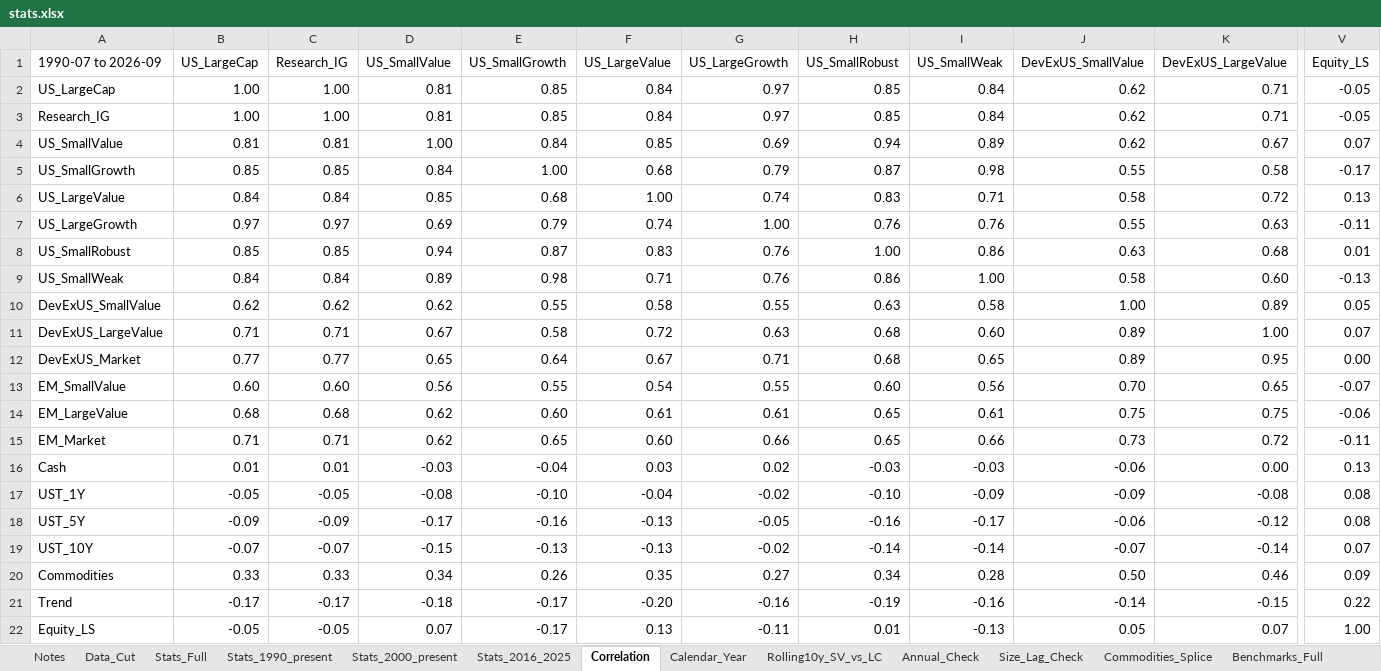
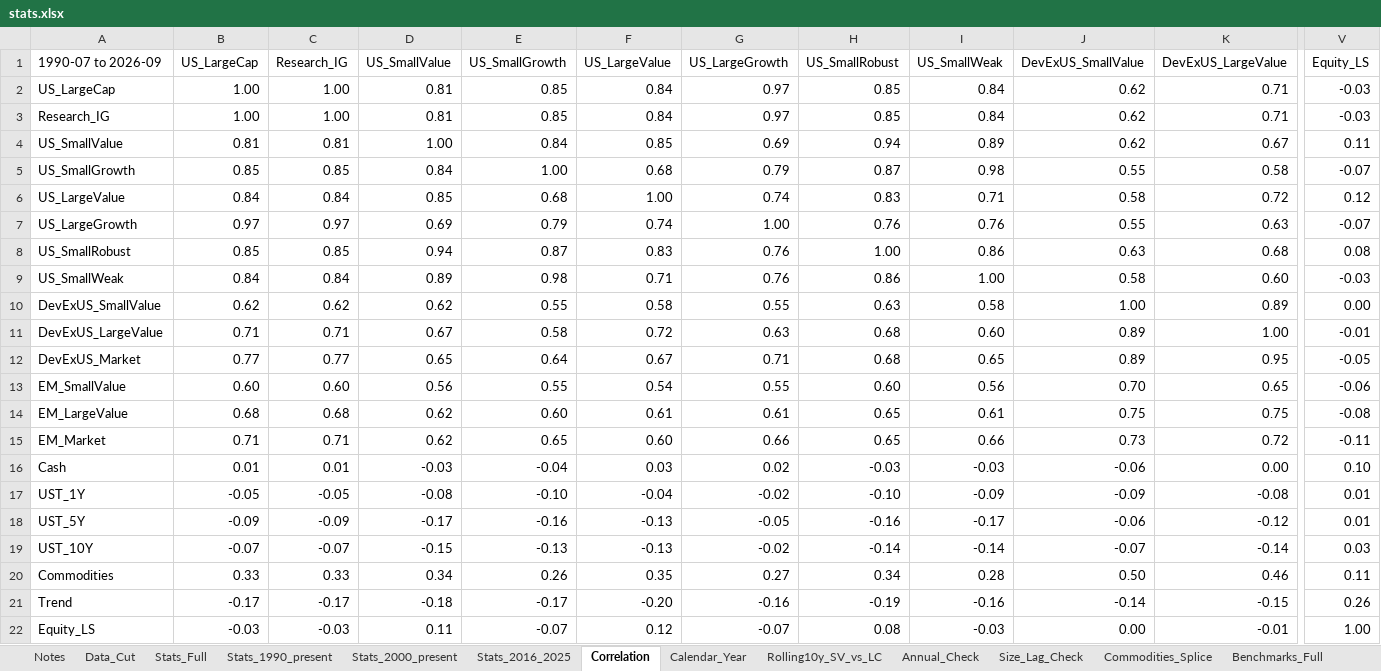
Before and after one commit to zacharynorman923-design/Optimizer, an Excel workbook: data/processed/stats.xlsx, sheet Correlation, drawn as a sheet; only a part is shown, gaps mark what is left out; values as stored, in another font and other column widths than the file's, no borders; the diff covers the shown part only; the diff names each change by its address in the sheet, - before the commit and + after, or states it on an @@ line.

```diff
--- a/data/processed/stats.xlsx (sheet Correlation)
+++ b/data/processed/stats.xlsx (sheet Correlation)
-V2:V3 (Equity_LS): -0.05
+V2:V3 (Equity_LS): -0.03
-V4 (Equity_LS): 0.07
+V4 (Equity_LS): 0.11
-V5 (Equity_LS): -0.17
+V5 (Equity_LS): -0.07
-V6 (Equity_LS): 0.13
+V6 (Equity_LS): 0.12
-V7 (Equity_LS): -0.11
+V7 (Equity_LS): -0.07
-V8 (Equity_LS): 0.01
+V8 (Equity_LS): 0.08
-V9 (Equity_LS): -0.13
+V9 (Equity_LS): -0.03
-V10 (Equity_LS): 0.05
+V10 (Equity_LS): 0.00
-V11 (Equity_LS): 0.07
+V11 (Equity_LS): -0.01
-V12 (Equity_LS): 0.00
+V12 (Equity_LS): -0.05
-V13 (Equity_LS): -0.07
+V13 (Equity_LS): -0.06
-V14 (Equity_LS): -0.06
+V14 (Equity_LS): -0.08
-V16 (Equity_LS): 0.13
+V16 (Equity_LS): 0.10
-V17:V18 (Equity_LS): 0.08
+V17:V18 (Equity_LS): 0.01
-V19 (Equity_LS): 0.07
+V19 (Equity_LS): 0.03
-V20 (Equity_LS): 0.09
+V20 (Equity_LS): 0.11
-V21 (Equity_LS): 0.22
+V21 (Equity_LS): 0.26
-B22 (US_LargeCap): -0.05
+B22 (US_LargeCap): -0.03
-C22 (Research_IG): -0.05
+C22 (Research_IG): -0.03
-D22 (US_SmallValue): 0.07
+D22 (US_SmallValue): 0.11
-E22 (US_SmallGrowth): -0.17
+E22 (US_SmallGrowth): -0.07
-F22 (US_LargeValue): 0.13
+F22 (US_LargeValue): 0.12
-G22 (US_LargeGrowth): -0.11
+G22 (US_LargeGrowth): -0.07
-H22 (US_SmallRobust): 0.01
+H22 (US_SmallRobust): 0.08
-I22 (US_SmallWeak): -0.13
+I22 (US_SmallWeak): -0.03
-J22 (DevExUS_SmallValue): 0.05
+J22 (DevExUS_SmallValue): 0.00
-K22 (DevExUS_LargeValue): 0.07
+K22 (DevExUS_LargeValue): -0.01
```
Also changed, not shown: 9 edited cells elsewhere in this sheet, sheet EquityLS_Splice, sheet Data_Cut, sheet Calendar_Year, sheet Stats_2016_2025, sheet Stats_1990_present, sheet Stats_2000_present, 4 more sheets, 23 other files.
